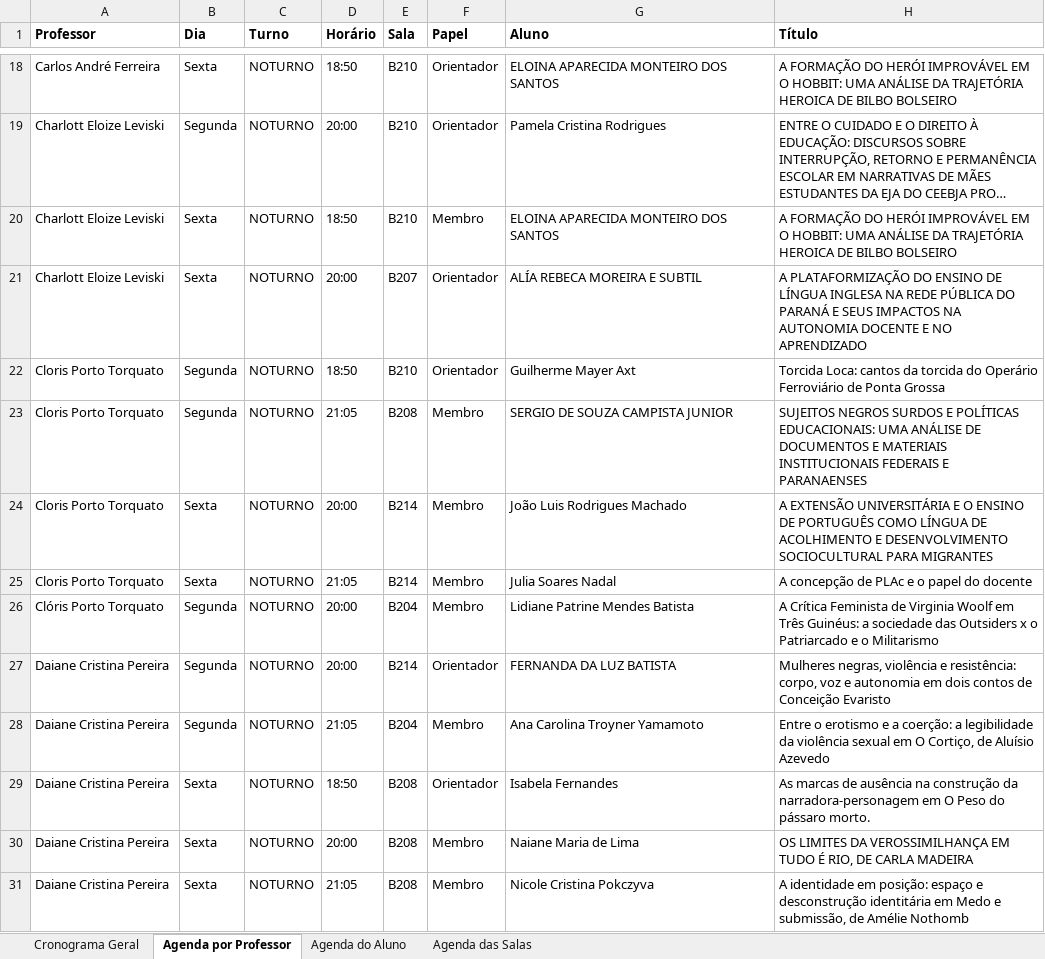
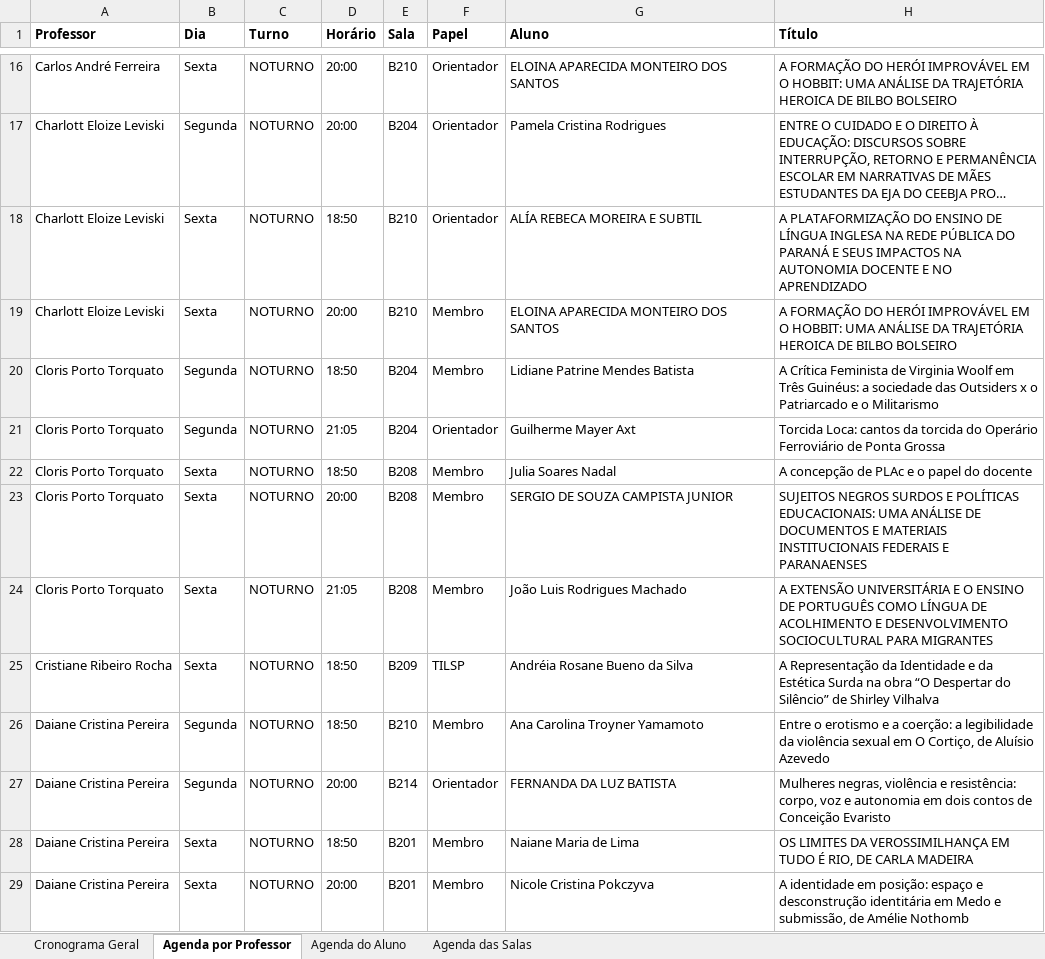
Before and after one commit to letrasotccuepg/letrasotccuepg, an Excel workbook: Cronograma_NOTURNO.xlsx, sheet Agenda por Professor, drawn as a sheet; only a part is shown, gaps mark what is left out; long unchanged cells end in …; values as stored, in another font and other column widths than the file's, no borders; removed rows and columns are numbered as before the commit, all else as after; the diff covers the shown part only; the diff names each change by its address in the sheet, - before the commit and + after, or states it on an @@ line.

```diff
--- a/Cronograma_NOTURNO.xlsx (sheet Agenda por Professor)
+++ b/Cronograma_NOTURNO.xlsx (sheet Agenda por Professor)
-D16 (Horário): 18:50
+D16 (Horário): 20:00
-E17 (Sala): B210
+E17 (Sala): B204
-F18 (Papel): Membro
+F18 (Papel): Orientador
-G18 (Aluno): ELOINA APARECIDA MONTEIRO DOS SANTOS
+G18 (Aluno): ALÍA REBECA MOREIRA E SUBTIL
-H18 (Título): A FORMAÇÃO DO HERÓI IMPROVÁVEL EM O HOBBIT: UMA ANÁLISE DA TRAJETÓRIA HEROICA DE BILBO BOLSEIRO
+H18 (Título): A PLATAFORMIZAÇÃO DO ENSINO DE LÍNGUA INGLESA NA REDE PÚBLICA DO PARANÁ E SEUS IMPACTOS NA AUTONOMIA DOCENTE E NO APRENDIZADO
-E19 (Sala): B207
+E19 (Sala): B210
-F19 (Papel): Orientador
+F19 (Papel): Membro
-G19 (Aluno): ALÍA REBECA MOREIRA E SUBTIL
+G19 (Aluno): ELOINA APARECIDA MONTEIRO DOS SANTOS
-H19 (Título): A PLATAFORMIZAÇÃO DO ENSINO DE LÍNGUA INGLESA NA REDE PÚBLICA DO PARANÁ E SEUS IMPACTOS NA AUTONOMIA DOCENTE E NO APRENDIZADO
+H19 (Título): A FORMAÇÃO DO HERÓI IMPROVÁVEL EM O HOBBIT: UMA ANÁLISE DA TRAJETÓRIA HEROICA DE BILBO BOLSEIRO
+row 20: Cloris Porto Torquato | Segunda | NOTURNO | 18:50 | B204 | Membro | Lidiane Patrine Mendes Batista | A Crítica Feminista de Virginia Woolf em Três Guinéus: a sociedade das Outsiders x o Patriarcado e o Militarismo
-D21 (Horário): 18:50
+D21 (Horário): 21:05
-E21 (Sala): B210
+E21 (Sala): B204
-B22 (Dia): Segunda
+B22 (Dia): Sexta
-D22 (Horário): 21:05
+D22 (Horário): 18:50
-G22 (Aluno): SERGIO DE SOUZA CAMPISTA JUNIOR
+G22 (Aluno): Julia Soares Nadal
-H22 (Título): SUJEITOS NEGROS SURDOS E POLÍTICAS EDUCACIONAIS: UMA ANÁLISE DE DOCUMENTOS E MATERIAIS INSTITUCIONAIS FEDERAIS E PARANAENSES
+H22 (Título): A concepção de PLAc e o papel do docente
-E23:E24 (Sala): B214
+E23:E24 (Sala): B208
-G23 (Aluno): João Luis Rodrigues Machado
+G23 (Aluno): SERGIO DE SOUZA CAMPISTA JUNIOR
-H23 (Título): A EXTENSÃO UNIVERSITÁRIA E O ENSINO DE PORTUGUÊS COMO LÍNGUA DE ACOLHIMENTO E DESENVOLVIMENTO SOCIOCULTURAL PARA MIGRANTES
+H23 (Título): SUJEITOS NEGROS SURDOS E POLÍTICAS EDUCACIONAIS: UMA ANÁLISE DE DOCUMENTOS E MATERIAIS INSTITUCIONAIS FEDERAIS E PARANAENSES
-G24 (Aluno): Julia Soares Nadal
+G24 (Aluno): João Luis Rodrigues Machado
-H24 (Título): A concepção de PLAc e o papel do docente
+H24 (Título): A EXTENSÃO UNIVERSITÁRIA E O ENSINO DE PORTUGUÊS COMO LÍNGUA DE ACOLHIMENTO E DESENVOLVIMENTO SOCIOCULTURAL PARA MIGRANTES
+row 25: Cristiane Ribeiro Rocha | Sexta | NOTURNO | 18:50 | B209 | TILSP | Andréia Rosane Bueno da Silva | A Representação da Identidade e da Estética Surda na obra “O Despertar do Silêncio” de Shirley Vilhalva
-A26 (Professor): Clóris Porto Torquato
+A26 (Professor): Daiane Cristina Pereira
-D26 (Horário): 20:00
+D26 (Horário): 18:50
-E26 (Sala): B204
+E26 (Sala): B210
-G26 (Aluno): Lidiane Patrine Mendes Batista
+G26 (Aluno): Ana Carolina Troyner Yamamoto
-H26 (Título): A Crítica Feminista de Virginia Woolf em Três Guinéus: a sociedade das Outsiders x o Patriarcado e o Militarismo
+H26 (Título): Entre o erotismo e a coerção: a legibilidade da violência sexual em O Cortiço, de Aluísio Azevedo
-row 28: Daiane Cristina Pereira | Segunda | NOTURNO | 21:05 | B204 | Membro | Ana Carolina Troyner Yamamoto | Entre o erotismo e a coerção: a legibilidade da violência sexual em O Cortiço, de Aluísio Azevedo
-row 29: Daiane Cristina Pereira | Sexta | NOTURNO | 18:50 | B208 | Orientador | Isabela Fernandes | As marcas de ausência na construção da narradora-personagem em O Peso do pássaro morto.
-D28 (Horário): 20:00
+D28 (Horário): 18:50
-E28:E29 (Sala): B208
+E28:E29 (Sala): B201
-D29 (Horário): 21:05
+D29 (Horário): 20:00
```
Also changed, not shown: 19 added rows, 18 removed rows and 168 edited cells elsewhere in this sheet, sheet Cronograma Geral, sheet Agenda das Salas, sheet Agenda do Aluno, Cronograma_VESPERTINO.xlsx, 7 other files.
